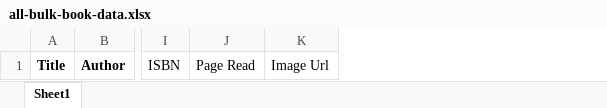
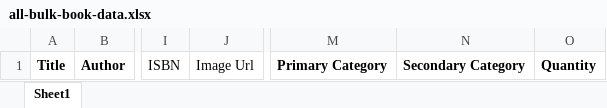
Before and after one commit to yeole-rohan/Book-Store, an Excel workbook: famousbook/static/files/all-bulk-book-data.xlsx, sheet Sheet1, drawn as a sheet; only a part is shown, gaps mark what is left out; values as stored, in another font and other column widths than the file's, no borders; removed rows and columns are numbered as before the commit, all else as after; the diff names each change by its address in the sheet, - before the commit and + after, or states it on an @@ line.

Commit message:
sheet changes

```diff
--- a/famousbook/static/files/all-bulk-book-data.xlsx (sheet Sheet1)
+++ b/famousbook/static/files/all-bulk-book-data.xlsx (sheet Sheet1)
-column J, row 1: Page Read
+column M, row 1: Primary Category
+column N, row 1: Secondary Category
+column O, row 1: Quantity
```
Also changed, not shown: 1 other file.
